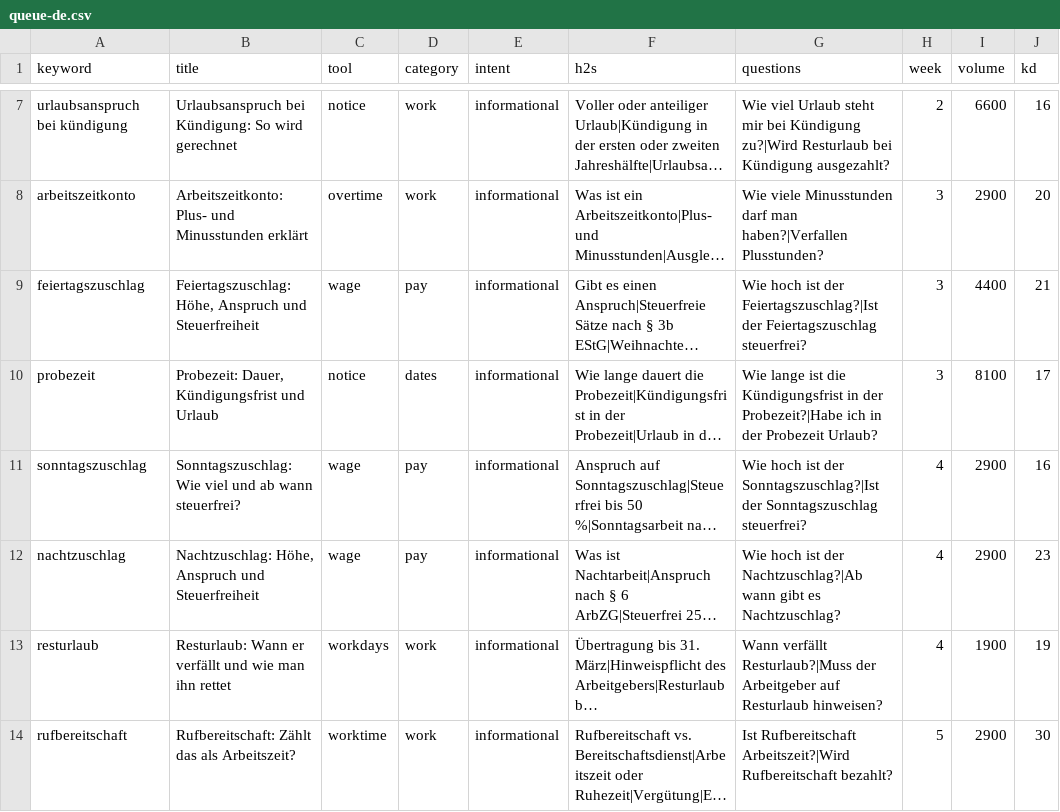
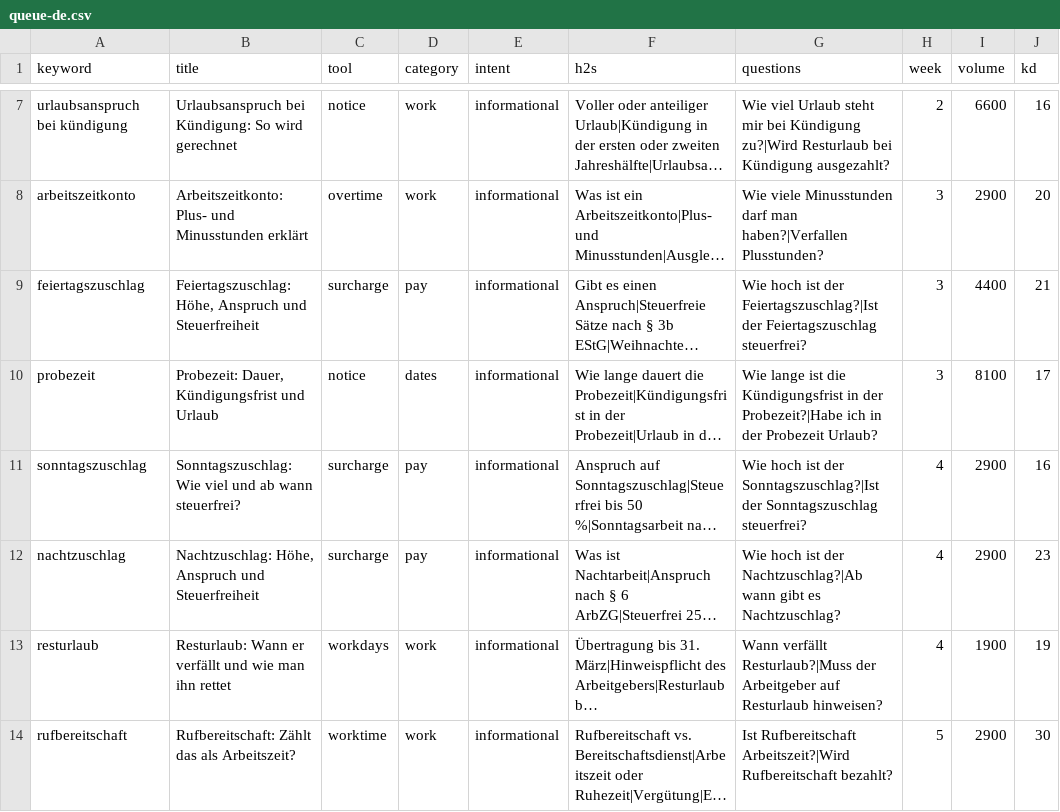
Before and after one commit to farhanjaved00/taktfino, a CSV file: content/queue-de.csv, drawn as a sheet; only a part is shown, gaps mark what is left out; long unchanged cells end in …; the diff names each change by its address in the sheet, - before the commit and + after, or states it on an @@ line.

```diff
--- a/content/queue-de.csv
+++ b/content/queue-de.csv
-C9 (tool): wage
+C9 (tool): surcharge
-C11:C12 (tool): wage
+C11:C12 (tool): surcharge
```
Also changed, not shown: docs/keyword-map.csv, 11 other files.
